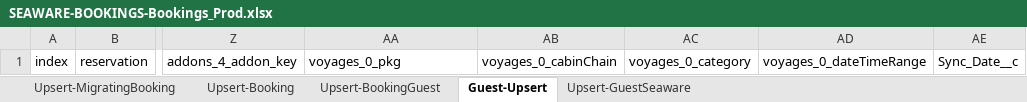
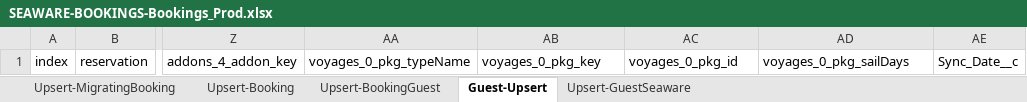
Before and after one commit to Uncruise/Salesforce-Importer, an Excel workbook: Clients/SEAWARE-BOOKINGS/SEAWARE-BOOKINGS-Bookings_Prod.xlsx, sheet Guest-Upsert, drawn as a sheet; only a part is shown, gaps mark what is left out; values as stored, in another font and other column widths than the file's, no borders; table styles not drawn; the diff names each change by its address in the sheet, - before the commit and + after, or states it on an @@ line.

Commit message:
udpates

```diff
--- a/Clients/SEAWARE-BOOKINGS/SEAWARE-BOOKINGS-Bookings_Prod.xlsx (sheet Guest-Upsert)
+++ b/Clients/SEAWARE-BOOKINGS/SEAWARE-BOOKINGS-Bookings_Prod.xlsx (sheet Guest-Upsert)
-AA1: voyages_0_pkg
+AA1: voyages_0_pkg_typeName
-AB1: voyages_0_cabinChain
+AB1: voyages_0_pkg_key
-AC1: voyages_0_category
+AC1: voyages_0_pkg_id
-AD1: voyages_0_dateTimeRange
+AD1: voyages_0_pkg_sailDays
```
Also changed, not shown: sheet Upsert-GuestSeaware.
